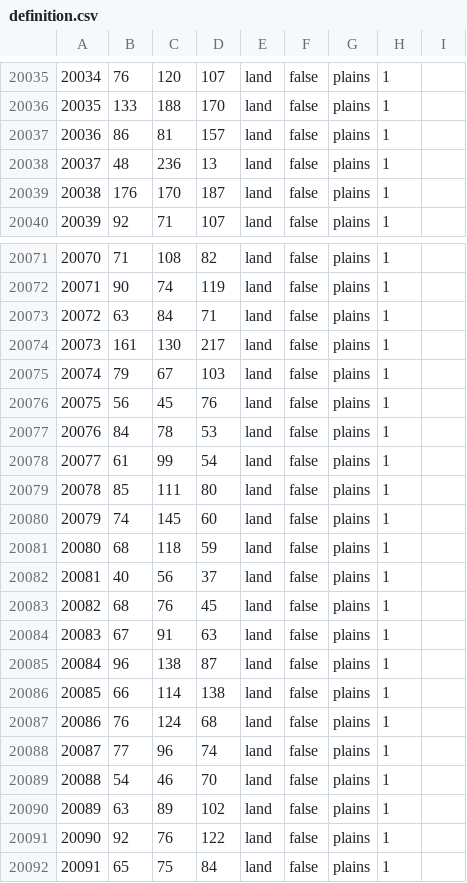
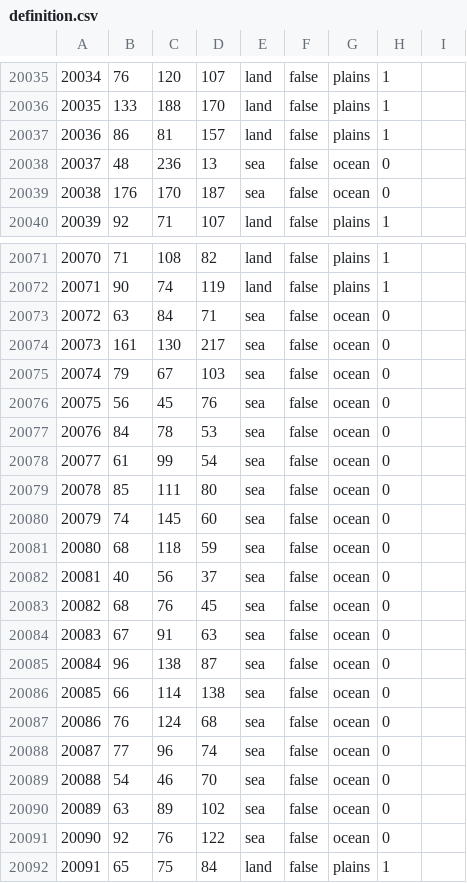
Before and after one commit to schloky/mmwater, a CSV file: map/definition.csv, drawn as a sheet; only a part is shown, gaps mark what is left out.

Commit message:
Idk what sea this is

```diff
--- a/map/definition.csv
+++ b/map/definition.csv
@@ -20037,4 +20037,4 @@
 20036;86;81;157;land;false;plains;1
-20037;48;236;13;land;false;plains;1
-20038;176;170;187;land;false;plains;1
+20037;48;236;13;sea;false;ocean;0
+20038;176;170;187;sea;false;ocean;0
 20039;92;71;107;land;false;plains;1
@@ -20072,21 +20072,21 @@
 20071;90;74;119;land;false;plains;1
-20072;63;84;71;land;false;plains;1
-20073;161;130;217;land;false;plains;1
-20074;79;67;103;land;false;plains;1
-20075;56;45;76;land;false;plains;1
-20076;84;78;53;land;false;plains;1
-20077;61;99;54;land;false;plains;1
-20078;85;111;80;land;false;plains;1
-20079;74;145;60;land;false;plains;1
-20080;68;118;59;land;false;plains;1
-20081;40;56;37;land;false;plains;1
-20082;68;76;45;land;false;plains;1
-20083;67;91;63;land;false;plains;1
-20084;96;138;87;land;false;plains;1
-20085;66;114;138;land;false;plains;1
-20086;76;124;68;land;false;plains;1
-20087;77;96;74;land;false;plains;1
-20088;54;46;70;land;false;plains;1
-20089;63;89;102;land;false;plains;1
-20090;92;76;122;land;false;plains;1
+20072;63;84;71;sea;false;ocean;0
+20073;161;130;217;sea;false;ocean;0
+20074;79;67;103;sea;false;ocean;0
+20075;56;45;76;sea;false;ocean;0
+20076;84;78;53;sea;false;ocean;0
+20077;61;99;54;sea;false;ocean;0
+20078;85;111;80;sea;false;ocean;0
+20079;74;145;60;sea;false;ocean;0
+20080;68;118;59;sea;false;ocean;0
+20081;40;56;37;sea;false;ocean;0
+20082;68;76;45;sea;false;ocean;0
+20083;67;91;63;sea;false;ocean;0
+20084;96;138;87;sea;false;ocean;0
+20085;66;114;138;sea;false;ocean;0
+20086;76;124;68;sea;false;ocean;0
+20087;77;96;74;sea;false;ocean;0
+20088;54;46;70;sea;false;ocean;0
+20089;63;89;102;sea;false;ocean;0
+20090;92;76;122;sea;false;ocean;0
 20091;65;75;84;land;false;plains;1
```
